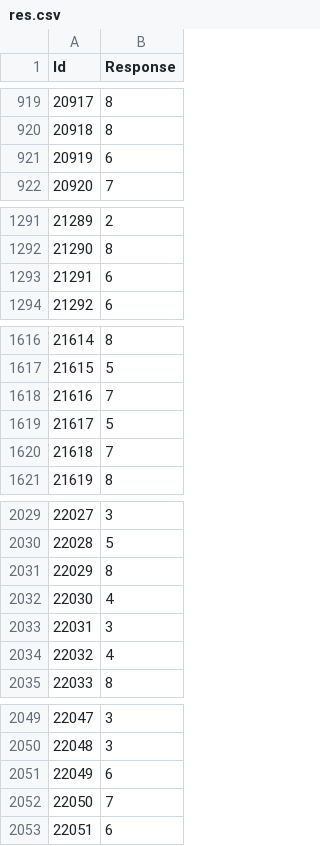
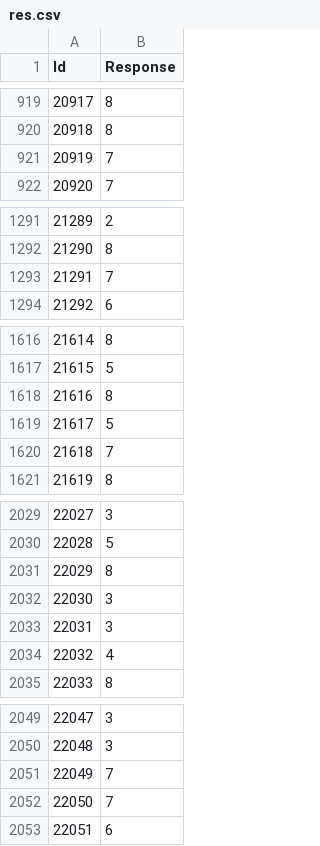
Before and after one commit to cczzaa101/Random_forest_regressor_from_scratch, a CSV file: res.csv, drawn as a sheet; only a part is shown, gaps mark what is left out; the diff covers the shown part only.

```diff
--- a/res.csv
+++ b/res.csv
@@ -920,3 +920,3 @@ Id,Response
 20918,8
-20919,6
+20919,7
 20920,7
@@ -1292,3 +1292,3 @@ Id,Response
 21290,8
-21291,6
+21291,7
 21292,6
@@ -1617,3 +1617,3 @@ Id,Response
 21615,5
-21616,7
+21616,8
 21617,5
@@ -2031,3 +2031,3 @@ Id,Response
 22029,8
-22030,4
+22030,3
 22031,3
@@ -2050,3 +2050,3 @@ Id,Response
 22048,3
-22049,6
+22049,7
 22050,7
```
Also changed, not shown: 43 edited cells elsewhere in this file, 4 other files.
